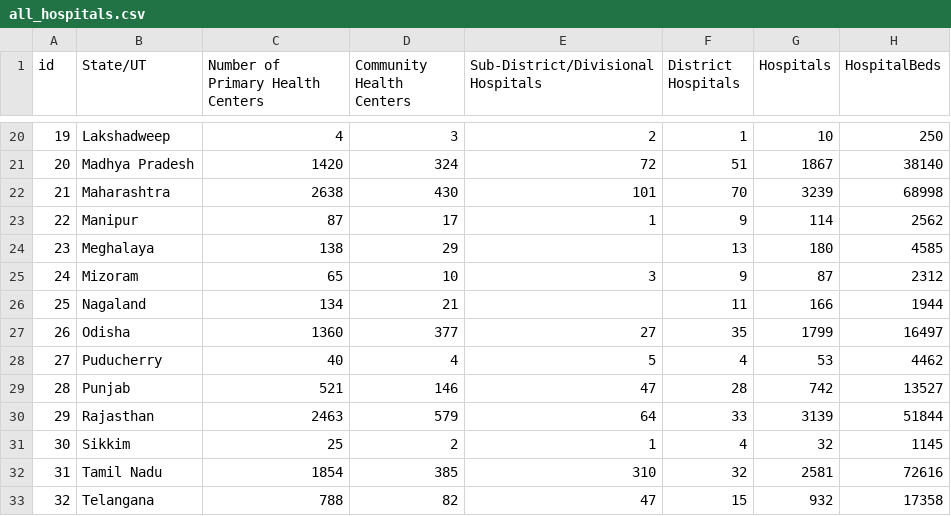
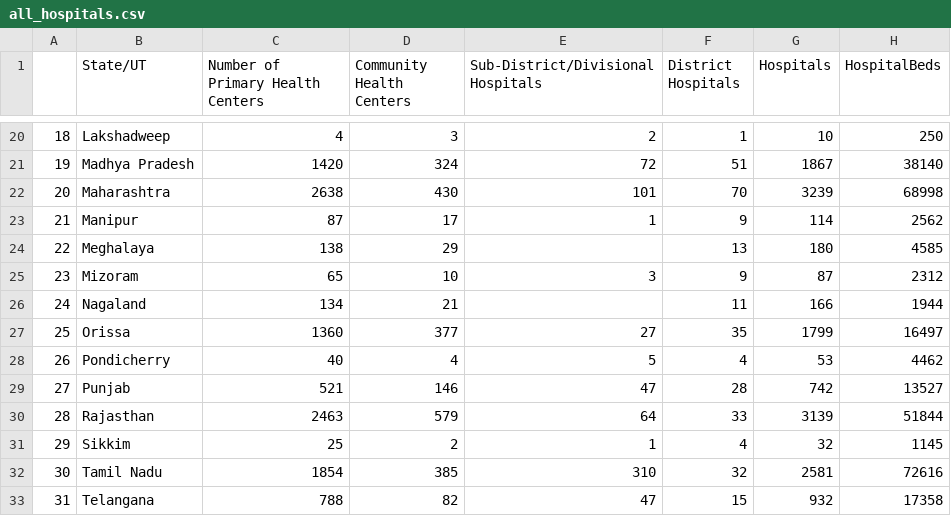
Before and after one commit to MrityunjaySinha5/PythonProject, a CSV file: Clean/all_hospitals.csv, drawn as a sheet; only a part is shown, gaps mark what is left out; the diff names each change by its address in the sheet, - before the commit and + after, or states it on an @@ line.

```diff
--- a/Clean/all_hospitals.csv
+++ b/Clean/all_hospitals.csv
@@ column A renumbered from row 1 down @@
-B27 (State/UT): Odisha
+B27 (State/UT): Orissa
-B28 (State/UT): Puducherry
+B28 (State/UT): Pondicherry
```
Also changed, not shown: Clean/government_hospital.csv, 3 other files.
